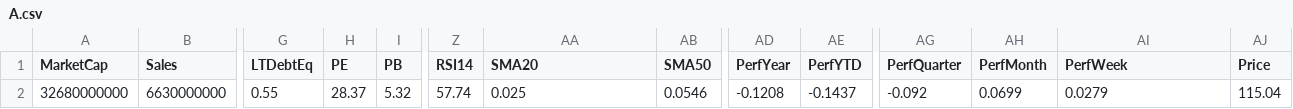
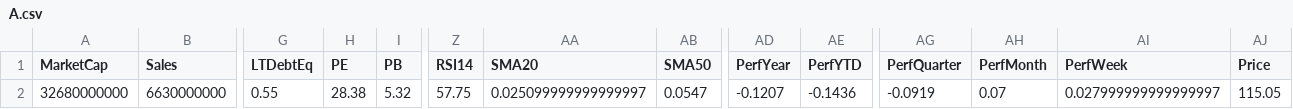
Before and after one commit to mihailnica10/findata, a CSV file: data/A.csv, drawn as a sheet; only a part is shown, gaps mark what is left out; the diff names each change by its address in the sheet, - before the commit and + after, or states it on an @@ line.

Commit message:
Update financial data for A (CSV for new quarter)

```diff
--- a/data/A.csv
+++ b/data/A.csv
-H2 (PE): 28.37
+H2 (PE): 28.38
-Z2 (RSI14): 57.74
+Z2 (RSI14): 57.75
-AA2 (SMA20): 0.025
+AA2 (SMA20): 0.025099999999999997
-AB2 (SMA50): 0.0546
+AB2 (SMA50): 0.0547
-AD2 (PerfYear): -0.1208
+AD2 (PerfYear): -0.1207
-AE2 (PerfYTD): -0.1437
+AE2 (PerfYTD): -0.1436
-AG2 (PerfQuarter): -0.092
+AG2 (PerfQuarter): -0.0919
-AH2 (PerfMonth): 0.0699
+AH2 (PerfMonth): 0.07
-AI2 (PerfWeek): 0.0279
+AI2 (PerfWeek): 0.027999999999999997
-AJ2 (Price): 115.04
+AJ2 (Price): 115.05
```
